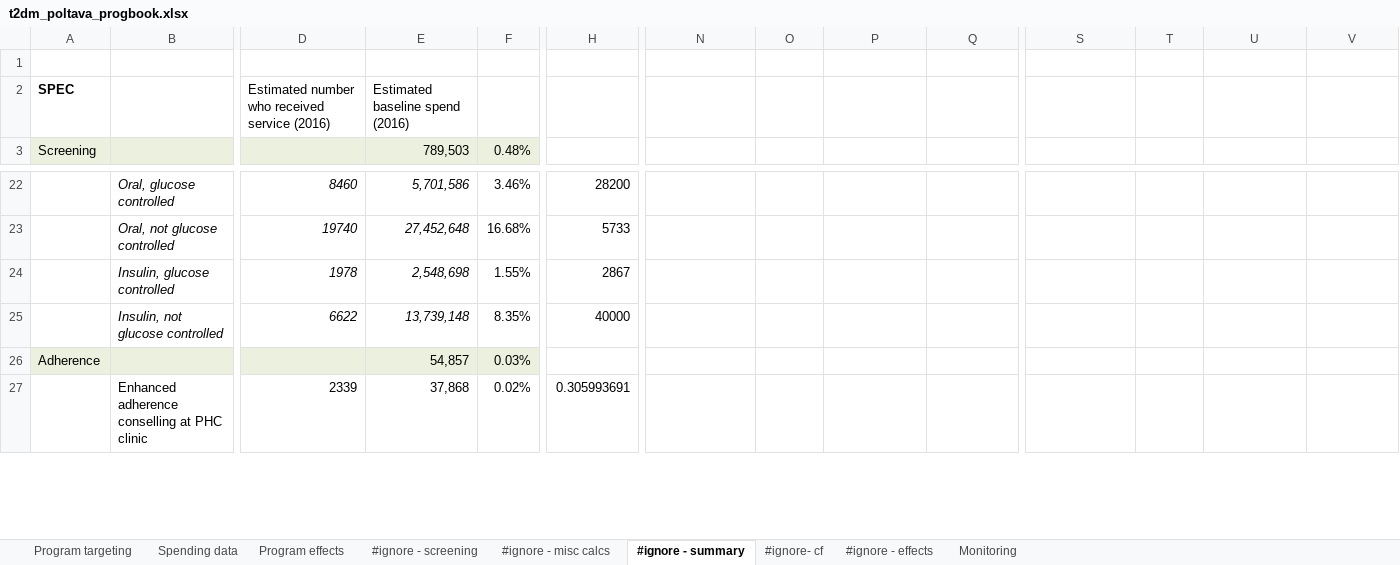
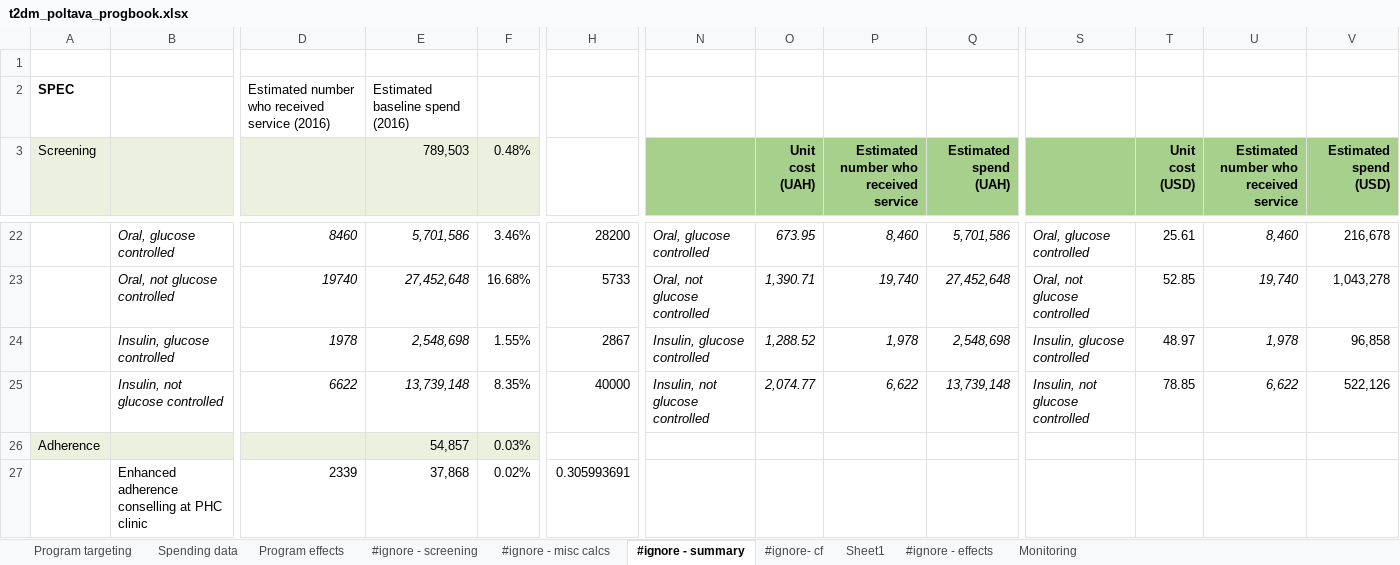
Before and after one commit to robynstuart/cascade-analyses, an Excel workbook: t2dm-poltava/t2dm_poltava_progbook.xlsx, sheet #ignore - summary, drawn as a sheet; only a part is shown, gaps mark what is left out; values as stored, in another font and other column widths than the file's, no borders; charts and pictures not drawn; removed rows and columns are numbered as before the commit, all else as after; rows hold the shown columns only; the diff covers the shown part only; the diff names each change by its address in the sheet, - before the commit and + after, or states it on an @@ line.

```diff
--- a/t2dm-poltava/t2dm_poltava_progbook.xlsx (sheet #ignore - summary)
+++ b/t2dm-poltava/t2dm_poltava_progbook.xlsx (sheet #ignore - summary)
+sheet tab: Sheet1
-N3:Q3 fill: none
+N3:Q3 fill: #A8D08D
-O3: (empty)
+O3: Unit cost (UAH)
-P3: (empty)
+P3: Estimated number who received service
-Q3: (empty)
+Q3: Estimated spend (UAH)
-S3:V3 fill: none
+S3:V3 fill: #A8D08D
-T3: (empty)
+T3: Unit cost (USD)
-U3: (empty)
+U3: Estimated number who received service
-V3: (empty)
+V3: Estimated spend (USD)
-N22: (empty)
+N22: Oral, glucose controlled
-O22 (Unit cost (UAH)): (empty)
+O22 (Unit cost (UAH)): 673.95
-P22: (empty)
+P22: 8,460
-Q22 (Estimated spend (UAH)): (empty)
+Q22 (Estimated spend (UAH)): 5,701,586
-S22: (empty)
+S22: Oral, glucose controlled
-T22 (Unit cost (USD)): (empty)
+T22 (Unit cost (USD)): 25.61
-U22: (empty)
+U22: 8,460
-V22 (Estimated spend (USD)): (empty)
+V22 (Estimated spend (USD)): 216,678
-N23: (empty)
+N23: Oral, not glucose controlled
-O23 (Unit cost (UAH)): (empty)
+O23 (Unit cost (UAH)): 1,390.71
-P23: (empty)
+P23: 19,740
-Q23 (Estimated spend (UAH)): (empty)
+Q23 (Estimated spend (UAH)): 27,452,648
-S23: (empty)
+S23: Oral, not glucose controlled
-T23 (Unit cost (USD)): (empty)
+T23 (Unit cost (USD)): 52.85
-U23: (empty)
+U23: 19,740
-V23 (Estimated spend (USD)): (empty)
+V23 (Estimated spend (USD)): 1,043,278
-N24: (empty)
+N24: Insulin, glucose controlled
-O24 (Unit cost (UAH)): (empty)
+O24 (Unit cost (UAH)): 1,288.52
-P24: (empty)
+P24: 1,978
-Q24 (Estimated spend (UAH)): (empty)
+Q24 (Estimated spend (UAH)): 2,548,698
-S24: (empty)
+S24: Insulin, glucose controlled
-T24 (Unit cost (USD)): (empty)
+T24 (Unit cost (USD)): 48.97
-U24: (empty)
+U24: 1,978
-V24 (Estimated spend (USD)): (empty)
+V24 (Estimated spend (USD)): 96,858
-row 25:  | Insulin, not glucose controlled | 6622 | 13,739,148 | 8.35% | 40000
+row 25:  | Insulin, not glucose controlled | 6622 | 13,739,148 | 8.35% | 40000 | Insulin, not glucose controlled | 2,074.77 | 6,622 | 13,739,148 | Insulin, not glucose controlled | 78.85 | 6,622 | 522,126
```
Also changed, not shown: 11 added rows, 11 removed rows, 53 edited cells and cell formats elsewhere in this sheet, sheet #ignore- cf, charts or pictures, 5 other files.
